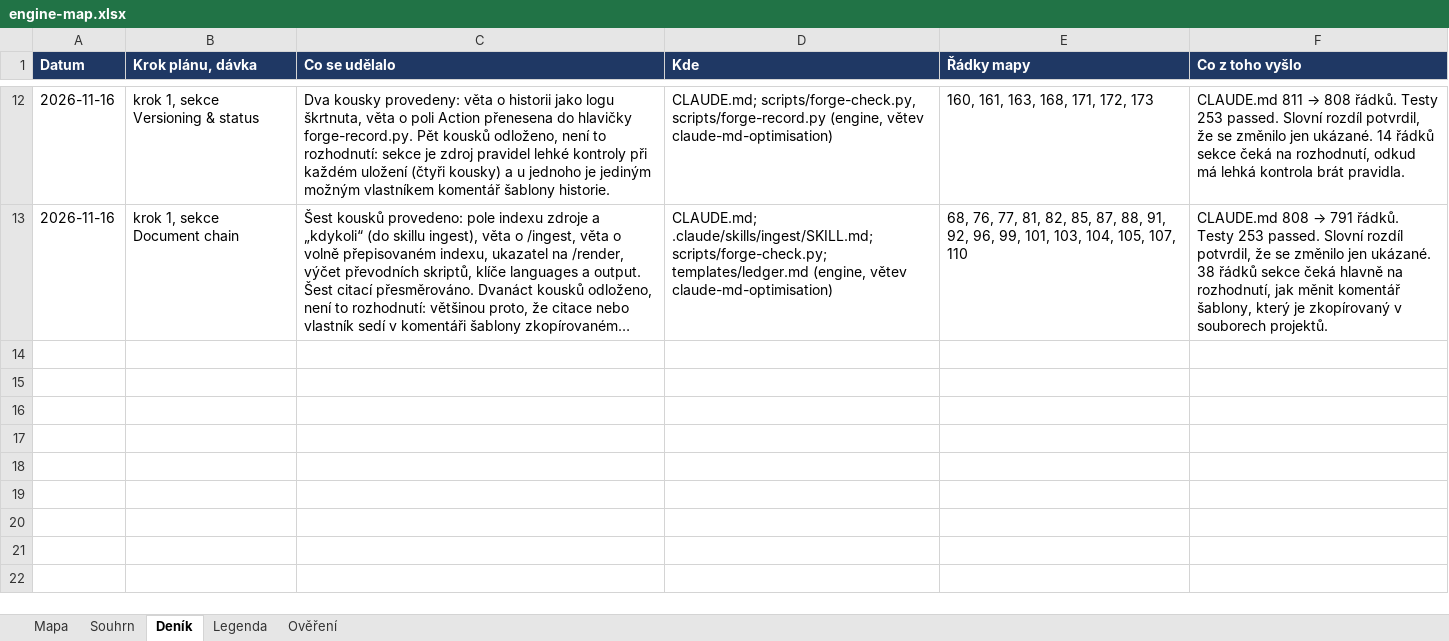
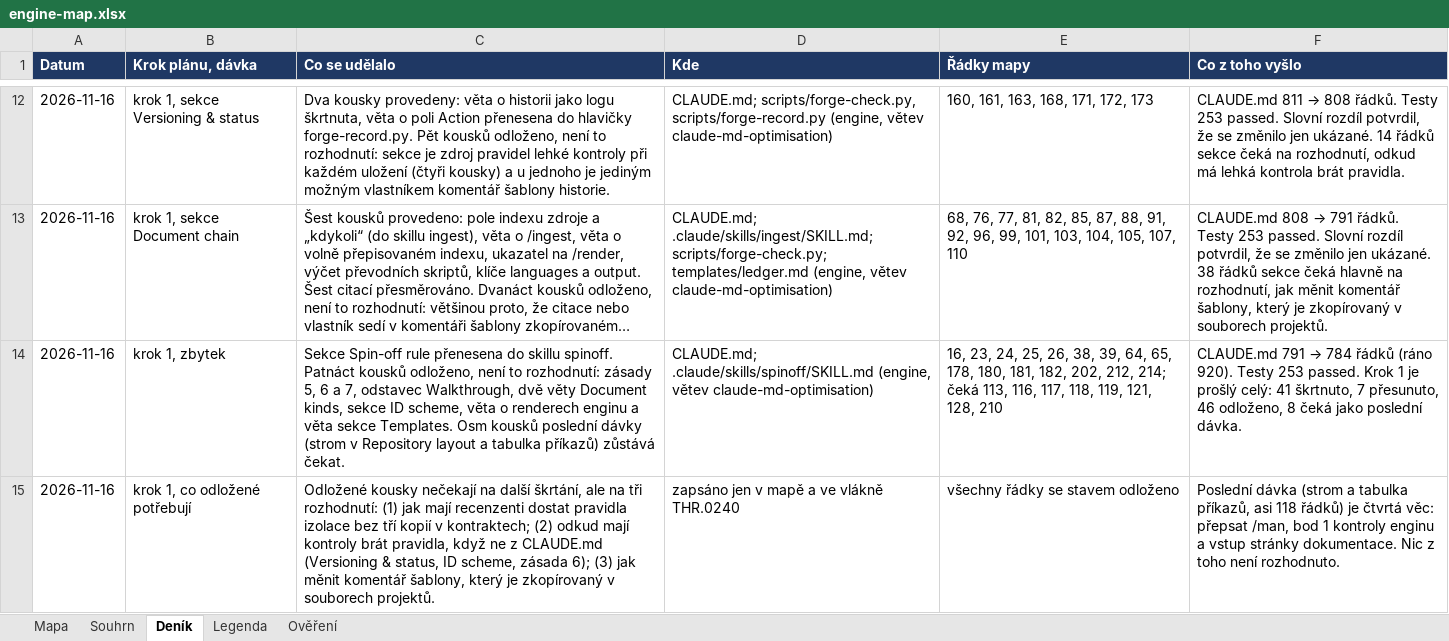
Before and after one commit to pche-broken-artist/forge, an Excel workbook: work/engine-map.xlsx, sheet Deník, drawn as a sheet; only a part is shown, gaps mark what is left out; long unchanged cells end in …; values as stored, in another font and other column widths than the file's, no borders; the diff names each change by its address in the sheet, - before the commit and + after, or states it on an @@ line.

Commit message:
forge: step 1 walked whole: the Spin-off rule moved to the spinoff skill; fifteen more pieces deferred and not decided, prime directives 5, 6 and 7, the Walkthrough paragraph, two sentences of Document kinds, the ID scheme, the engine's renders and the Templates sentence; the eight pieces of the last batch noted as waiting for their three readers; CLAUDE.md 791 lines to 784, 920 at the start of the day; the map and THR.0240 with the state and the three decisions the deferred pieces wait for; the tests green, 253 passed

```diff
--- a/work/engine-map.xlsx (sheet Deník)
+++ b/work/engine-map.xlsx (sheet Deník)
+row 14: 2026-11-16 | krok 1, zbytek | Sekce Spin-off rule přenesena do skillu spinoff. Patnáct kousků odloženo, není to rozhodnutí: zásady 5, 6 a 7, odstavec Walkthrough, dvě věty Document kinds, sekce ID scheme, věta o renderech enginu a věta sekce Templates. Osm kousků poslední dávky (strom v Repository layout a tabulka příkazů) zůstává čekat. | CLAUDE.md; .claude/skills/spinoff/SKILL.md (engine, větev claude-md-optimisation) | 16, 23, 24, 25, 26, 38, 39, 64, 65, 178, 180, 181, 182, 202, 212, 214; čeká 113, 116, 117, 118, 119, 121, 128, 210 | CLAUDE.md 791 → 784 řádků (ráno 920). Testy 253 passed. Krok 1 je prošlý celý: 41 škrtnuto, 7 přesunuto, 46 odloženo, 8 čeká jako poslední dávka.
+row 15: 2026-11-16 | krok 1, co odložené potřebují | Odložené kousky nečekají na další škrtání, ale na tři rozhodnutí: (1) jak mají recenzenti dostat pravidla izolace bez tří kopií v kontraktech; (2) odkud mají kontroly brát pravidla, když ne z CLAUDE.md (Versioning & status, ID scheme, zásada 6); (3) jak měnit komentář šablony, který je zkopírovaný v souborech projektů. | zapsáno jen v mapě a ve vlákně THR.0240 | všechny řádky se stavem odloženo | Poslední dávka (strom a tabulka příkazů, asi 118 řádků) je čtvrtá věc: přepsat /man, bod 1 kontroly enginu a vstup stránky dokumentace. Nic z toho není rozhodnuto.
```
Also changed, not shown: sheet Mapa, 2 other files.
